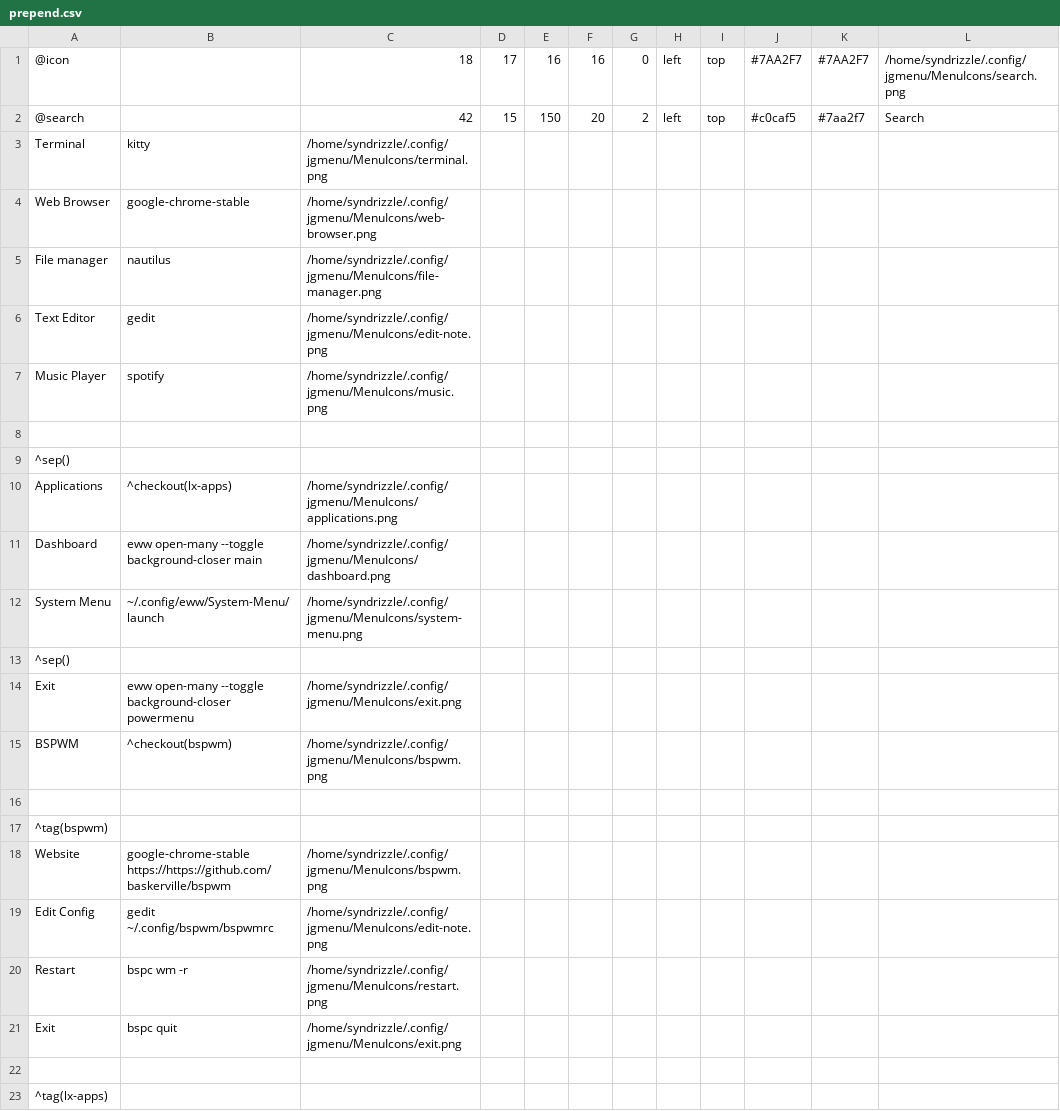
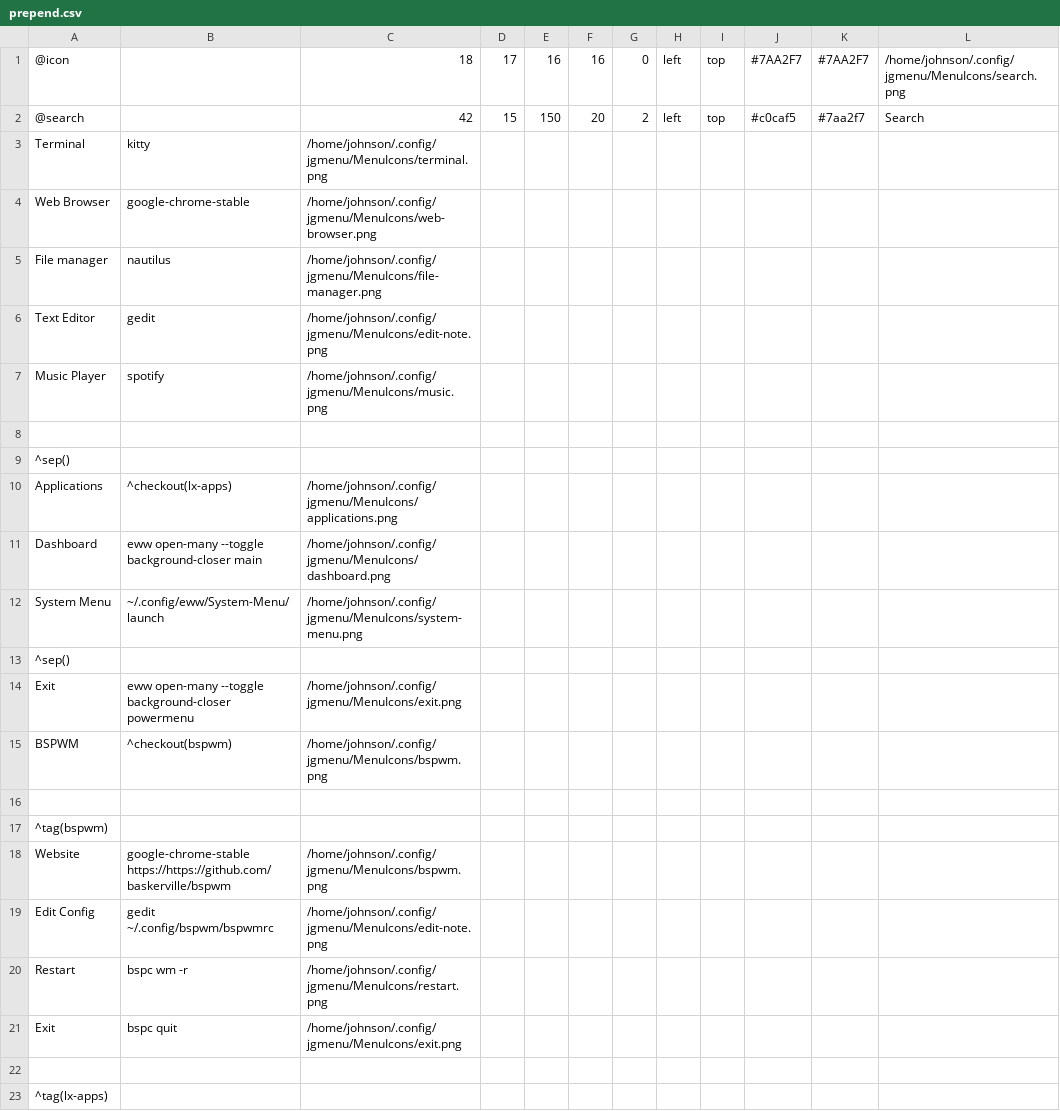
Before and after one commit to huwqchn/.dotfiles, a CSV file: jgmenu/.config/jgmenu/prepend.csv, drawn as a sheet.

Commit message:
add custom jgmenu icons and bing right click to run jgmenu

```diff
--- a/jgmenu/.config/jgmenu/prepend.csv
+++ b/jgmenu/.config/jgmenu/prepend.csv
@@ -1,22 +1,22 @@
-@icon,,18,17,16,16,0,left,top,#7AA2F7,#7AA2F7,/home/syndrizzle/.config/jgmenu/MenuIcons/search.png
+@icon,,18,17,16,16,0,left,top,#7AA2F7,#7AA2F7,/home/johnson/.config/jgmenu/MenuIcons/search.png
 @search,,42,15,150,20,2,left,top,#c0caf5,#7aa2f7,Search
-Terminal,kitty,/home/syndrizzle/.config/jgmenu/MenuIcons/terminal.png
-Web Browser,google-chrome-stable,/home/syndrizzle/.config/jgmenu/MenuIcons/web-browser.png
-File manager,nautilus,/home/syndrizzle/.config/jgmenu/MenuIcons/file-manager.png
-Text Editor,gedit,/home/syndrizzle/.config/jgmenu/MenuIcons/edit-note.png
-Music Player,spotify,/home/syndrizzle/.config/jgmenu/MenuIcons/music.png
+Terminal,kitty,/home/johnson/.config/jgmenu/MenuIcons/terminal.png
+Web Browser,google-chrome-stable,/home/johnson/.config/jgmenu/MenuIcons/web-browser.png
+File manager,nautilus,/home/johnson/.config/jgmenu/MenuIcons/file-manager.png
+Text Editor,gedit,/home/johnson/.config/jgmenu/MenuIcons/edit-note.png
+Music Player,spotify,/home/johnson/.config/jgmenu/MenuIcons/music.png
 
 ^sep()
-Applications,^checkout(lx-apps),/home/syndrizzle/.config/jgmenu/MenuIcons/applications.png
-Dashboard,eww open-many --toggle background-closer main,/home/syndrizzle/.config/jgmenu/MenuIcons/dashboard.png
-System Menu,~/.config/eww/System-Menu/launch,/home/syndrizzle/.config/jgmenu/MenuIcons/system-menu.png
+Applications,^checkout(lx-apps),/home/johnson/.config/jgmenu/MenuIcons/applications.png
+Dashboard,eww open-many --toggle background-closer main,/home/johnson/.config/jgmenu/MenuIcons/dashboard.png
+System Menu,~/.config/eww/System-Menu/launch,/home/johnson/.config/jgmenu/MenuIcons/system-menu.png
 ^sep()
-Exit,eww open-many --toggle background-closer powermenu,/home/syndrizzle/.config/jgmenu/MenuIcons/exit.png
-BSPWM,^checkout(bspwm),/home/syndrizzle/.config/jgmenu/MenuIcons/bspwm.png
+Exit,eww open-many --toggle background-closer powermenu,/home/johnson/.config/jgmenu/MenuIcons/exit.png
+BSPWM,^checkout(bspwm),/home/johnson/.config/jgmenu/MenuIcons/bspwm.png
 
 ^tag(bspwm)
-Website, google-chrome-stable https://https://github.com/baskerville/bspwm, /home/syndrizzle/.config/jgmenu/MenuIcons/bspwm.png
-Edit Config, gedit ~/.config/bspwm/bspwmrc, /home/syndrizzle/.config/jgmenu/MenuIcons/edit-note.png
-Restart, bspc wm -r, /home/syndrizzle/.config/jgmenu/MenuIcons/restart.png
-Exit, bspc quit, /home/syndrizzle/.config/jgmenu/MenuIcons/exit.png
+Website, google-chrome-stable https://https://github.com/baskerville/bspwm, /home/johnson/.config/jgmenu/MenuIcons/bspwm.png
+Edit Config, gedit ~/.config/bspwm/bspwmrc, /home/johnson/.config/jgmenu/MenuIcons/edit-note.png
+Restart, bspc wm -r, /home/johnson/.config/jgmenu/MenuIcons/restart.png
+Exit, bspc quit, /home/johnson/.config/jgmenu/MenuIcons/exit.png
 
```
Also changed, not shown: 1 other file.
